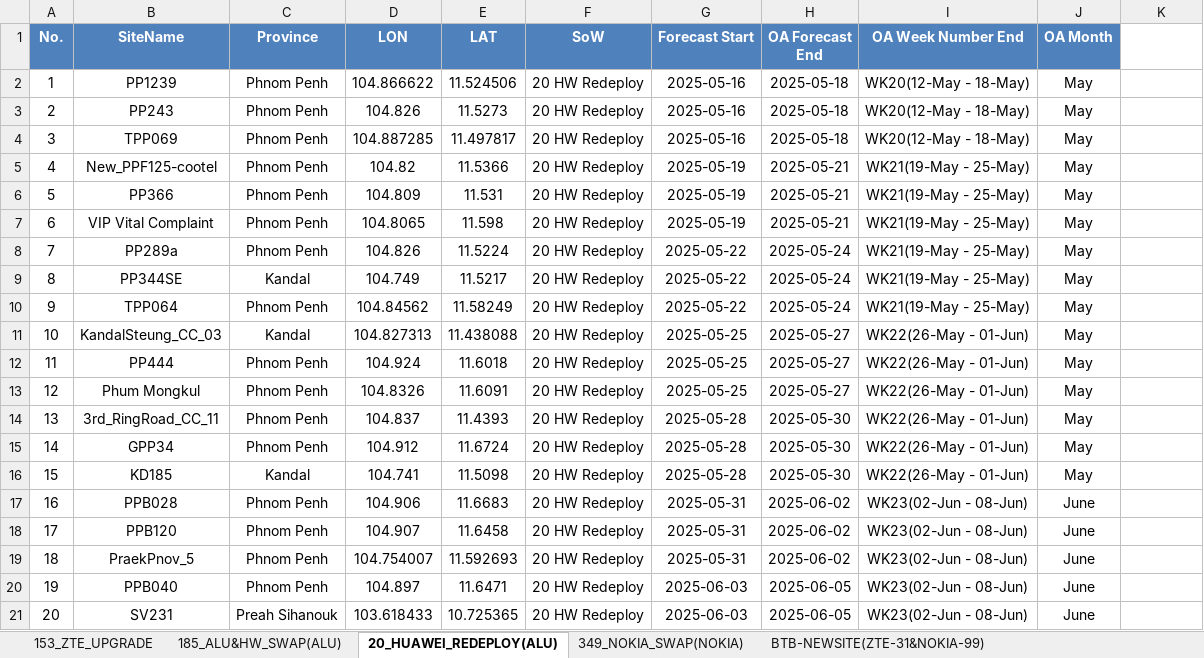
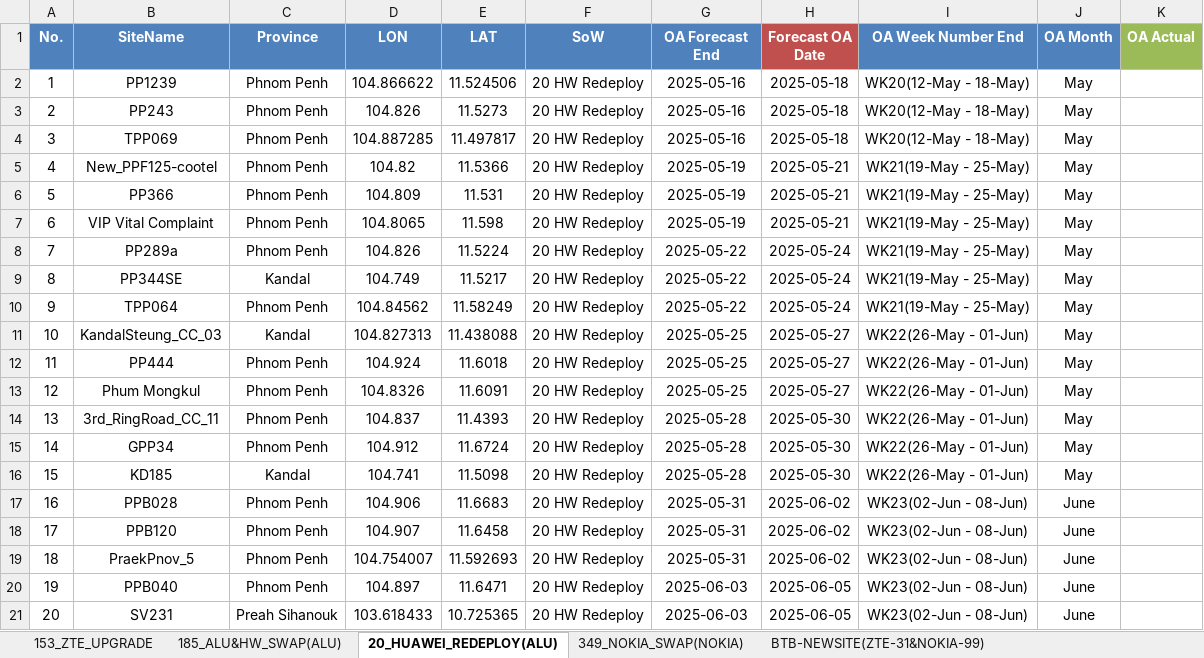
Before and after one commit to sonchanvathana/streamlit-app, an Excel workbook: Cellcard Project_Overall_Implementation_Plan(Sitewise)_V2.2_20250409.xlsx, sheet 20_HUAWEI_REDEPLOY(ALU), drawn as a sheet; values as stored, in another font and other column widths than the file's, no borders; the diff names each change by its address in the sheet, - before the commit and + after, or states it on an @@ line.

```diff
--- a/Cellcard Project_Overall_Implementation_Plan(Sitewise)_V2.2_20250409.xlsx (sheet 20_HUAWEI_REDEPLOY(ALU))
+++ b/Cellcard Project_Overall_Implementation_Plan(Sitewise)_V2.2_20250409.xlsx (sheet 20_HUAWEI_REDEPLOY(ALU))
-G1: Forecast Start
+G1: OA Forecast End
-H1: OA Forecast End
+H1: Forecast OA Date
-H1 fill: #4F81BD
+H1 fill: #C0504D
-K1: (empty)
+K1: OA Actual
-K1 fill: none
+K1 fill: #9BBB59
```
Also changed, not shown: sheet 153_ZTE_UPGRADE, sheet BTB-NEWSITE(ZTE-31&NOKIA-99), sheet 185_ALU&HW_SWAP(ALU), 2 other files.
